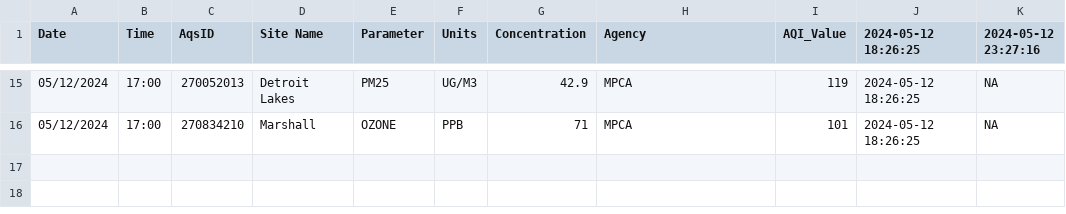
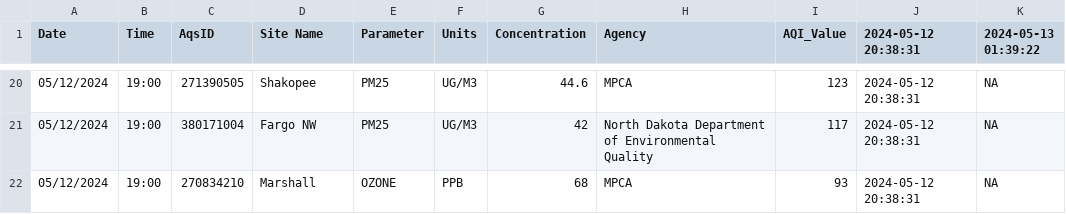
Before and after one commit to MPCA-air/aqi-watch, a CSV file: data/aqi_previous.csv, drawn as a sheet; only a part is shown, gaps mark what is left out; the diff covers the shown part only.

```diff
--- a/data/aqi_previous.csv
+++ b/data/aqi_previous.csv
@@ -1 +1 @@
-"Date","Time","AqsID","Site Name","Parameter","Units","Concentration","Agency","AQI_Value","2024-05-12 18:26:25","2024-05-12 23:27:16"
+"Date","Time","AqsID","Site Name","Parameter","Units","Concentration","Agency","AQI_Value","2024-05-12 20:38:31","2024-05-13 01:39:22"
@@ -15,2 +20,3 @@
-"05/12/2024","17:00","270052013","Detroit Lakes","PM25","UG/M3",42.9,"MPCA",119,"2024-05-12 18:26:25",NA
-"05/12/2024","17:00","270834210","Marshall","OZONE","PPB",71,"MPCA",101,"2024-05-12 18:26:25",NA
+"05/12/2024","19:00","271390505","Shakopee","PM25","UG/M3",44.6,"MPCA",123,"2024-05-12 20:38:31",NA
+"05/12/2024","19:00","380171004","Fargo NW","PM25","UG/M3",42,"North Dakota Department of Environmental Quality",117,"2024-05-12 20:38:31",NA
+"05/12/2024","19:00","270834210","Marshall","OZONE","PPB",68,"MPCA",93,"2024-05-12 20:38:31",NA
```
Also changed, not shown: 5 added rows and 75 edited cells elsewhere in this file, 8 other files.
